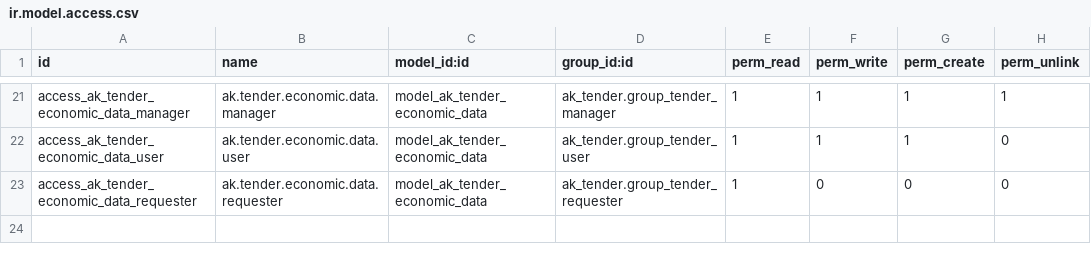
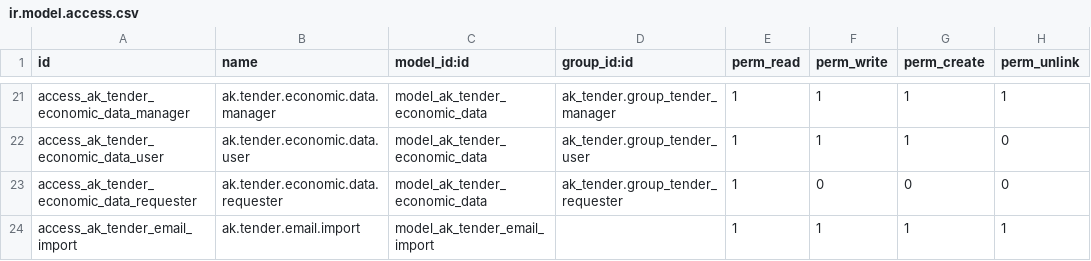
Before and after one commit to akardan/odoo, a CSV file: addons-custom/ak_tender/security/ir.model.access.csv, drawn as a sheet; only a part is shown, gaps mark what is left out.

Commit message:
feat: Implement email import functionality for SAT files with scheduled action and logging Product matrix support for tender

```diff
--- a/addons-custom/ak_tender/security/ir.model.access.csv
+++ b/addons-custom/ak_tender/security/ir.model.access.csv
@@ -23 +23,2 @@ access_ak_tender_economic_data_user,ak.tender.economic.data.user,model_ak_tender
 access_ak_tender_economic_data_requester,ak.tender.economic.data.requester,model_ak_tender_economic_data,ak_tender.group_tender_requester,1,0,0,0
+access_ak_tender_email_import,ak.tender.email.import,model_ak_tender_email_import,,1,1,1,1
```
Also changed, not shown: 9 other files.
